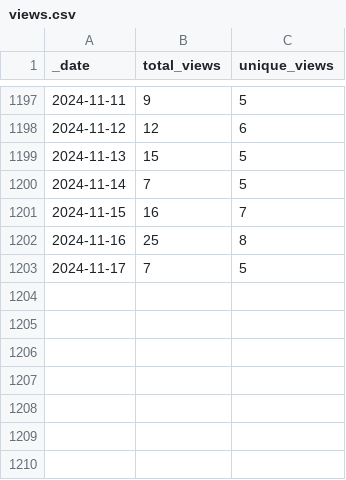
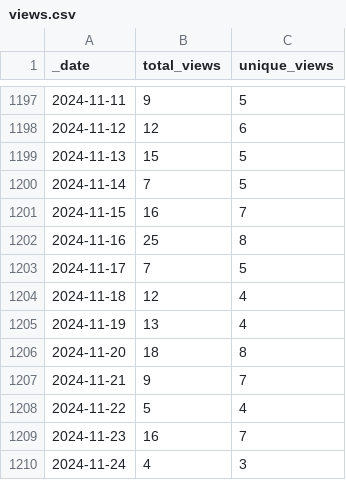
Before and after one commit to 0m4r/MMM-SoccerLiveScore, a CSV file: traffic/views.csv, drawn as a sheet; only a part is shown, gaps mark what is left out; the diff names each change by its address in the sheet, - before the commit and + after, or states it on an @@ line.

Commit message:
GitHub traffic

```diff
--- a/traffic/views.csv
+++ b/traffic/views.csv
+row 1204: 2024-11-18 | 12 | 4
+row 1205: 2024-11-19 | 13 | 4
+row 1206: 2024-11-20 | 18 | 8
+row 1207: 2024-11-21 | 9 | 7
+row 1208: 2024-11-22 | 5 | 4
+row 1209: 2024-11-23 | 16 | 7
+row 1210: 2024-11-24 | 4 | 3
```
Also changed, not shown: traffic/clones.csv, 1 other file.
